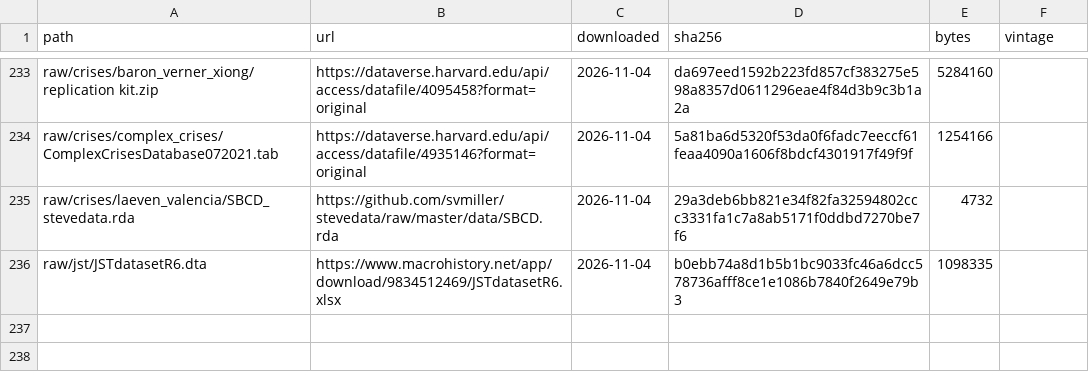
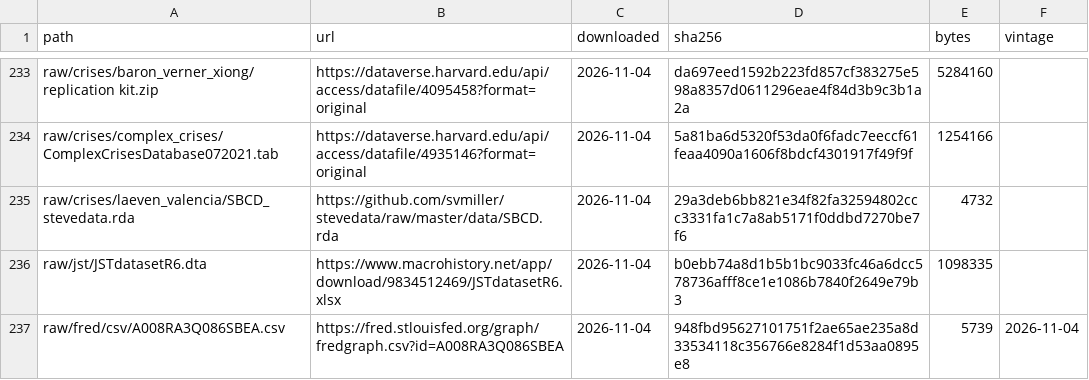
Before and after one commit to alopezlamata-glitch/research-desk, a CSV file: datalake/MANIFEST.csv, drawn as a sheet; only a part is shown, gaps mark what is left out.

```diff
--- a/datalake/MANIFEST.csv
+++ b/datalake/MANIFEST.csv
@@ -236 +236,2 @@ raw/crises/laeven_valencia/SBCD_stevedata.rda,https://github.com/svmiller/steved
 raw/jst/JSTdatasetR6.dta,https://www.macrohistory.net/app/download/9834512469/JSTdatasetR6.xlsx,2026-11-04,b0ebb74a8d1b5b1bc9033fc46a6dcc578736afff8ce1e1086b7840f2649e79b3,1098335,
+raw/fred/csv/A008RA3Q086SBEA.csv,https://fred.stlouisfed.org/graph/fredgraph.csv?id=A008RA3Q086SBEA,2026-11-04,948fbd95627101751f2ae65ae235a8d33534118c356766e8284f1d53aa0895e8,5739,2026-11-04
```
Also changed, not shown: papers/p01-liquidity/data/clean/coverage.csv, papers/p01-liquidity/data/raw/MANIFEST.csv, 9 other files.
